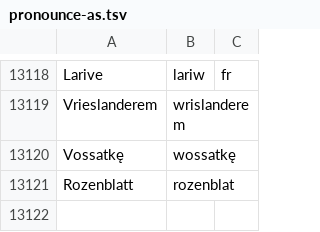
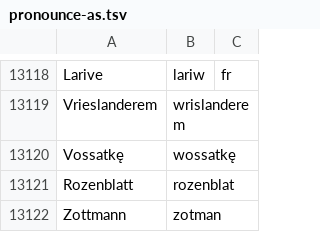
Before and after one commit to jimregan/wolnelektury-speech-corpus, a TSV file: pron-data/pronounce-as.tsv, drawn as a sheet; only a part is shown, gaps mark what is left out.

```diff
--- a/pron-data/pronounce-as.tsv
+++ b/pron-data/pronounce-as.tsv
@@ -13121 +13121,2 @@ Vossatkę	wossatkę
 Rozenblatt	rozenblat
+Zottmann	zotman
```
Also changed, not shown: specific-norms.tsv.
